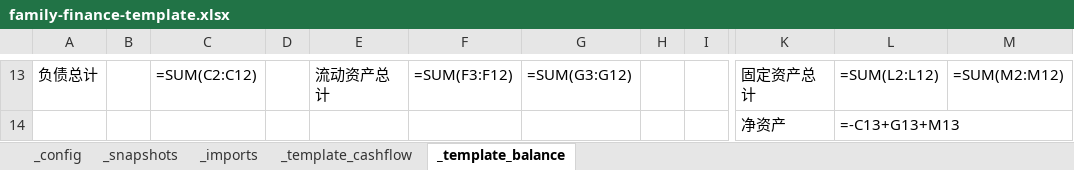
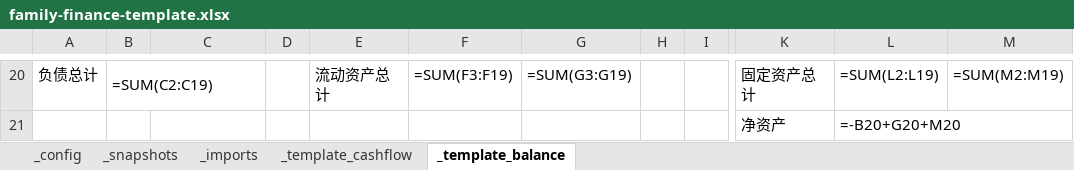
Before and after one commit to attax1994/skill_financial_analysis, an Excel workbook: skills/family-finance/assets/family-finance-template.xlsx, sheet _template_balance, drawn as a sheet; only a part is shown, gaps mark what is left out; values as stored, in another font and other column widths than the file's, no cell formats; formulas without a stored value are shown as written; addresses are those after the commit; the diff covers the shown part only; the diff names each change by its address in the sheet, - before the commit and + after, or states it on an @@ line.

Commit message:
feat: sync family finance template v2
Co-authored-by: TRAE CLI <traecli@bytedance.com>

```diff
--- a/skills/family-finance/assets/family-finance-template.xlsx (sheet _template_balance)
+++ b/skills/family-finance/assets/family-finance-template.xlsx (sheet _template_balance)
-B20: (empty)
+B20: =SUM(C2:C19)
+B20:C20 merged
-C20: =SUM(C2:C12)
+C20: (empty)
-F20: =SUM(F3:F12)
+F20: =SUM(F3:F19)
-G20: =SUM(G3:G12)
+G20: =SUM(G3:G19)
-L20: =SUM(L2:L12)
+L20: =SUM(L2:L19)
-M20: =SUM(M2:M12)
+M20: =SUM(M2:M19)
-L21: =-C13+G13+M13
+L21: =-B20+G20+M20
+L21:M21 merged
```
Also changed, not shown: 12 added rows, 5 removed rows, 10 edited cells and merged cells elsewhere in this sheet, sheet _template_cashflow, sheet _imports, sheet _snapshots, sheet _config, cell formats, 24 other files.
